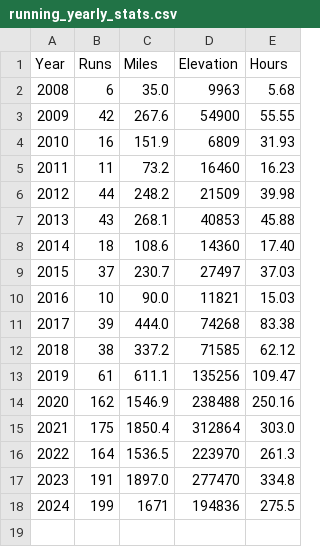
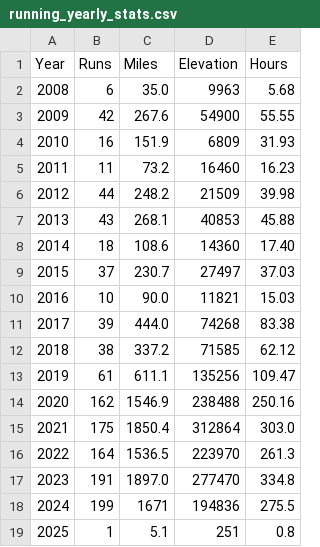
Before and after one commit to clkruse/clkruse.github.io, a CSV file: running_yearly_stats.csv, drawn as a sheet.

Commit message:
Starting 2025

```diff
--- a/running_yearly_stats.csv
+++ b/running_yearly_stats.csv
@@ -18 +18,2 @@ Year,Runs,Miles,Elevation,Hours
 2024,199,1671,194836,275.5
+2025,1,5.1,251,0.8
```
